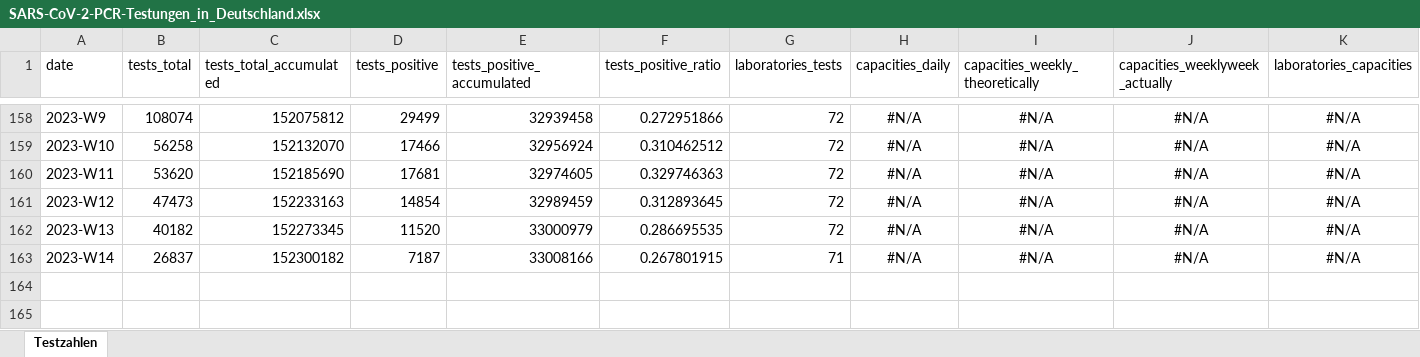
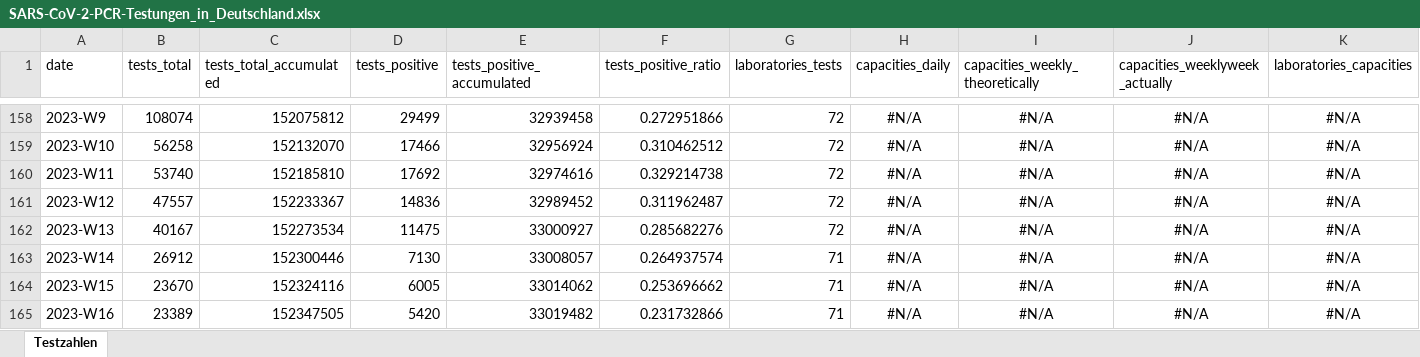
Before and after one commit to robert-koch-institut/SARS-CoV-2-PCR-Testungen_in_Deutschland, an Excel workbook: SARS-CoV-2-PCR-Testungen_in_Deutschland.xlsx, sheet Testzahlen, drawn as a sheet; only a part is shown, gaps mark what is left out; values as stored, in another font and other column widths than the file's, no borders; rows hold the shown columns only; the diff names each change by its address in the sheet, - before the commit and + after, or states it on an @@ line.

```diff
--- a/SARS-CoV-2-PCR-Testungen_in_Deutschland.xlsx (sheet Testzahlen)
+++ b/SARS-CoV-2-PCR-Testungen_in_Deutschland.xlsx (sheet Testzahlen)
-B160 (tests_total): 53620
+B160 (tests_total): 53740
-C160 (tests_total_accumulated): 152185690
+C160 (tests_total_accumulated): 152185810
-D160 (tests_positive): 17681
+D160 (tests_positive): 17692
-E160 (tests_positive_accumulated): 32974605
+E160 (tests_positive_accumulated): 32974616
-F160 (tests_positive_ratio): 0.329746363
+F160 (tests_positive_ratio): 0.329214738
-B161 (tests_total): 47473
+B161 (tests_total): 47557
-C161 (tests_total_accumulated): 152233163
+C161 (tests_total_accumulated): 152233367
-D161 (tests_positive): 14854
+D161 (tests_positive): 14836
-E161 (tests_positive_accumulated): 32989459
+E161 (tests_positive_accumulated): 32989452
-F161 (tests_positive_ratio): 0.312893645
+F161 (tests_positive_ratio): 0.311962487
-B162 (tests_total): 40182
+B162 (tests_total): 40167
-C162 (tests_total_accumulated): 152273345
+C162 (tests_total_accumulated): 152273534
-D162 (tests_positive): 11520
+D162 (tests_positive): 11475
-E162 (tests_positive_accumulated): 33000979
+E162 (tests_positive_accumulated): 33000927
-F162 (tests_positive_ratio): 0.286695535
+F162 (tests_positive_ratio): 0.285682276
-B163 (tests_total): 26837
+B163 (tests_total): 26912
-C163 (tests_total_accumulated): 152300182
+C163 (tests_total_accumulated): 152300446
-D163 (tests_positive): 7187
+D163 (tests_positive): 7130
-E163 (tests_positive_accumulated): 33008166
+E163 (tests_positive_accumulated): 33008057
-F163 (tests_positive_ratio): 0.267801915
+F163 (tests_positive_ratio): 0.264937574
+row 164: 2023-W15 | 23670 | 152324116 | 6005 | 33014062 | 0.253696662 | 71 | #N/A | #N/A | #N/A | #N/A
+row 165: 2023-W16 | 23389 | 152347505 | 5420 | 33019482 | 0.231732866 | 71 | #N/A | #N/A | #N/A | #N/A
```
Also changed, not shown: 2 other files.
